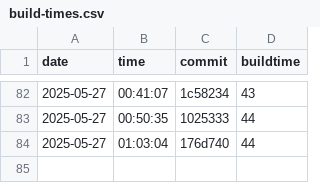
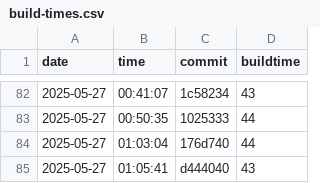
Before and after one commit to useocl/use, a CSV file: docs/build-times.csv, drawn as a sheet; only a part is shown, gaps mark what is left out; the diff names each change by its address in the sheet, - before the commit and + after, or states it on an @@ line.

```diff
--- a/docs/build-times.csv
+++ b/docs/build-times.csv
+row 85: 2025-05-27 | 01:05:41 | d444040 | 43
```
Also changed, not shown: docs/cycles-tests.csv, docs/layer-violations.csv.
